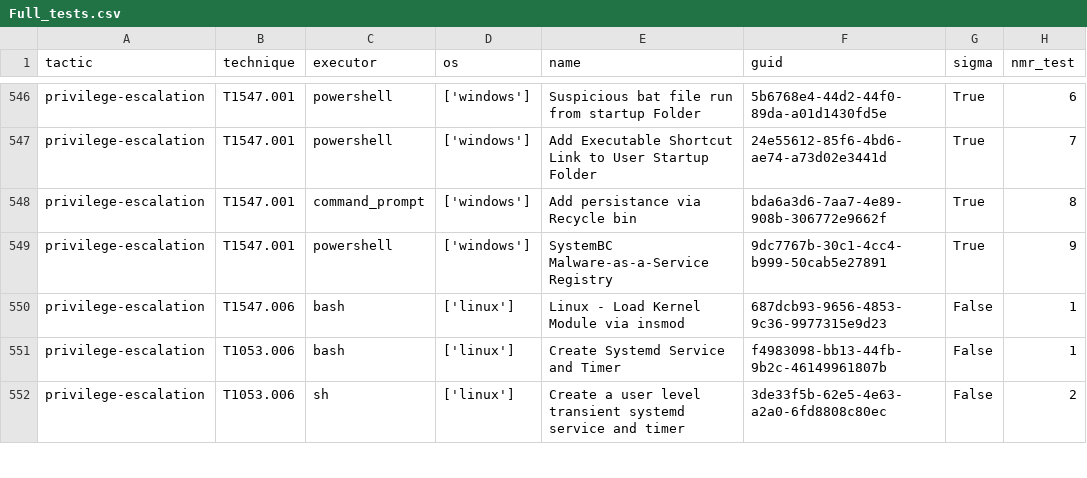
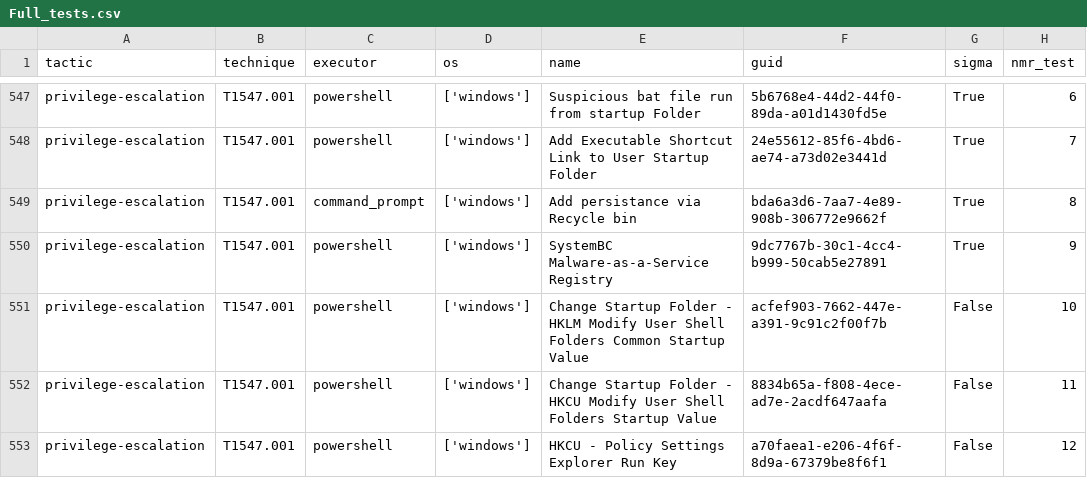
Before and after one commit to frack113/sigma_redcanaryco, a CSV file: Full_tests.csv, drawn as a sheet; only a part is shown, gaps mark what is left out; the shorter side is filled out with more unchanged rows; the diff covers the shown part only.

```diff
--- a/Full_tests.csv
+++ b/Full_tests.csv
@@ -549 +550,4 @@ privilege-escalation;T1547.001;command_prompt;['windows'];Add persistance via Re
 privilege-escalation;T1547.001;powershell;['windows'];SystemBC Malware-as-a-Service Registry;9dc7767b-30c1-4cc4-b999-50cab5e27891;True;9
+privilege-escalation;T1547.001;powershell;['windows'];Change Startup Folder - HKLM Modify User Shell Folders Common Startup Value;acfef903-7662-447e-a391-9c91c2f00f7b;False;10
+privilege-escalation;T1547.001;powershell;['windows'];Change Startup Folder - HKCU Modify User Shell Folders Startup Value;8834b65a-f808-4ece-ad7e-2acdf647aafa;False;11
+privilege-escalation;T1547.001;powershell;['windows'];HKCU - Policy Settings Explorer Run Key;a70faea1-e206-4f6f-8d9a-67379be8f6f1;False;12
```
Also changed, not shown: 11 added rows and 10 edited cells elsewhere in this file, missing_tests.csv, sigma_rule.csv, 16 other files.
